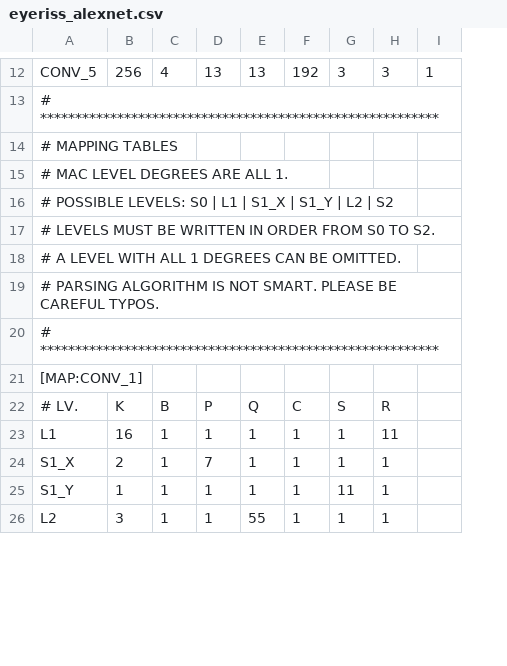
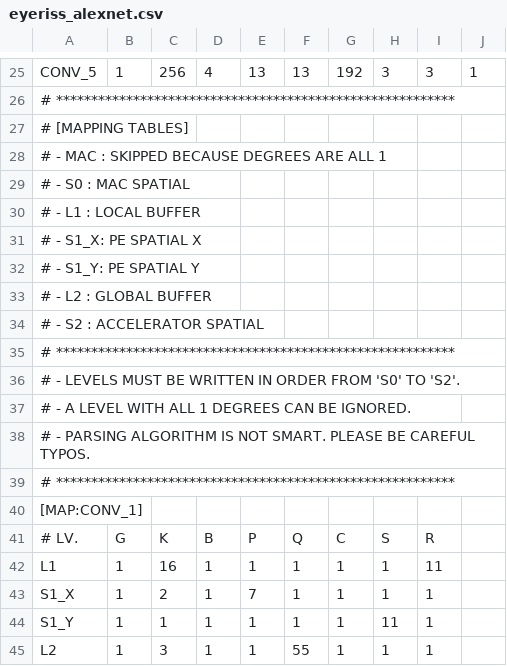
Before and after one commit to yonseicasl/NeuroSpector, a CSV file: configs/mappings/eyeriss_alexnet.csv, drawn as a sheet; only a part is shown, gaps mark what is left out; addresses are those after the commit; the diff covers the shown part only; the diff names each change by its address in the sheet, - before the commit and + after, or states it on an @@ line.

```diff
--- a/configs/mappings/eyeriss_alexnet.csv
+++ b/configs/mappings/eyeriss_alexnet.csv
+column B, row 25: 1; rows 41-45: G | 1 | 1 | 1 | 1
-A27: # MAPPING TABLES
+A27: # [MAPPING TABLES]
-A28: # MAC LEVEL DEGREES ARE ALL 1.
+A28: # - MAC : SKIPPED BECAUSE DEGREES ARE ALL 1
-A29: # POSSIBLE LEVELS: S0 | L1 | S1_X | S1_Y | L2 | S2
+A29: # - S0 : MAC SPATIAL
-A30: # LEVELS MUST BE WRITTEN IN ORDER FROM S0 TO S2.
+A30: # - L1 : LOCAL BUFFER
-A31: # A LEVEL WITH ALL 1 DEGREES CAN BE OMITTED.
+A31: # - S1_X: PE SPATIAL X
-A32: # PARSING ALGORITHM IS NOT SMART. PLEASE BE CAREFUL TYPOS.
+A32: # - S1_Y: PE SPATIAL Y
+row 33: # - L2 : GLOBAL BUFFER
+row 34: # - S2 : ACCELERATOR SPATIAL
+row 35: # *********************************************************
+row 36: # - LEVELS MUST BE WRITTEN IN ORDER FROM 'S0' TO 'S2'.
+row 37: # - A LEVEL WITH ALL 1 DEGREES CAN BE IGNORED.
+row 38: # - PARSING ALGORITHM IS NOT SMART. PLEASE BE CAREFUL TYPOS.
```
Also changed, not shown: 13 added rows and 4 edited cells elsewhere in this file, configs/mappings/template.csv, configs/networks/alexnet.csv, 11 other files.
